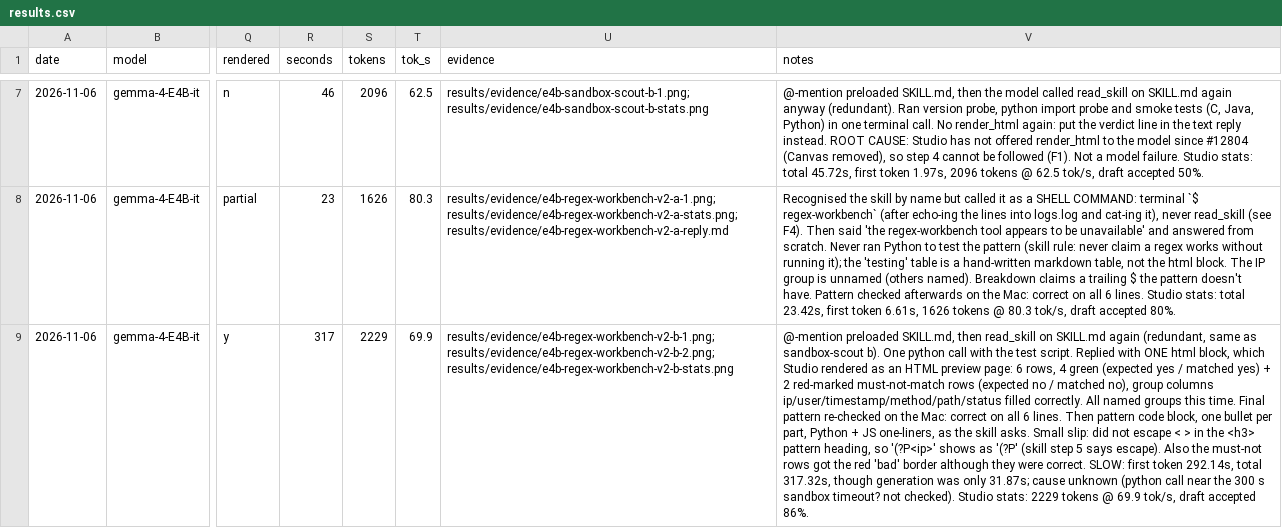
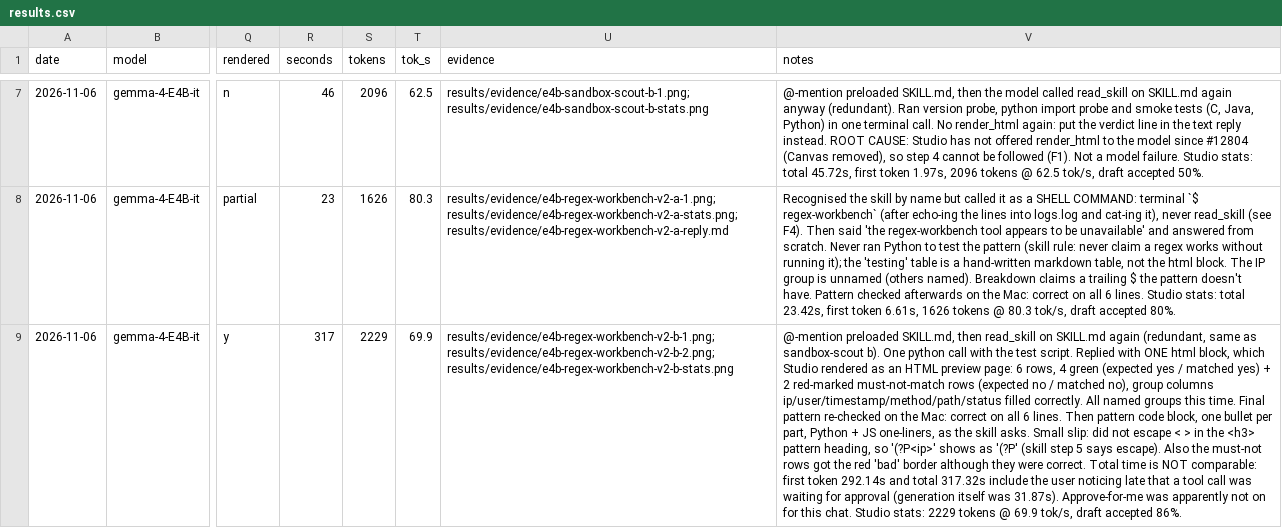
Before and after one commit to keyiyu0331/unsloth-skills, a CSV file: results/results.csv, drawn as a sheet; only a part is shown, gaps mark what is left out; the diff names each change by its address in the sheet, - before the commit and + after, or states it on an @@ line.

```diff
--- a/results/results.csv
+++ b/results/results.csv
-V9 (notes): …were correct. SLOW: first token 292.14s, total 317.32s, though generation was only 31.87s; cause unknown (python call near the 300 s sandbox timeout? not checked). Studio stats:…
+V9 (notes): …were correct. Total time is NOT comparable: first token 292.14s and total 317.32s include the user noticing late that a tool call was waiting for approval (generation itself was 31.87s). Approve-for-me was apparently not on for this chat. Studio stats:…
```
